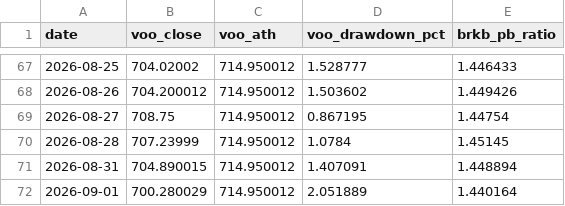
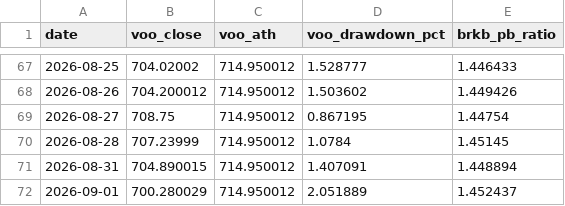
Before and after one commit to afk13e43/Stock_Notice, a CSV file: history/us_history.csv, drawn as a sheet; only a part is shown, gaps mark what is left out.

```diff
--- a/history/us_history.csv
+++ b/history/us_history.csv
@@ -71,2 +71,2 @@ date,voo_close,voo_ath,voo_drawdown_pct,brkb_pb_ratio
 2026-08-31,704.890015,714.950012,1.407091,1.448894
-2026-09-01,700.280029,714.950012,2.051889,1.440164
+2026-09-01,700.280029,714.950012,2.051889,1.452437
```
